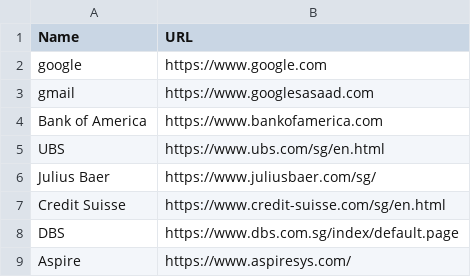
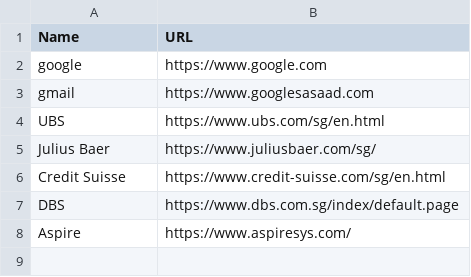
Before and after one commit to mysticrenji/python-servicemonitor, a CSV file: 01.servicemonitor/urls.csv, drawn as a sheet.

```diff
--- a/01.servicemonitor/urls.csv
+++ b/01.servicemonitor/urls.csv
@@ -3,3 +3,2 @@ google, https://www.google.com
 gmail, https://www.googlesasaad.com
-Bank of America,https://www.bankofamerica.com
 UBS,https://www.ubs.com/sg/en.html
```
Also changed, not shown: 1 other file.
